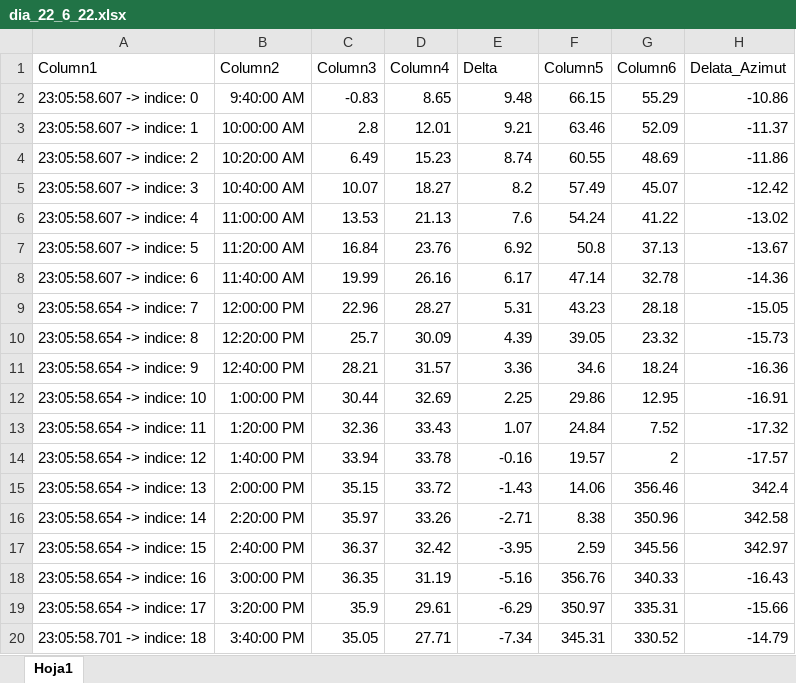
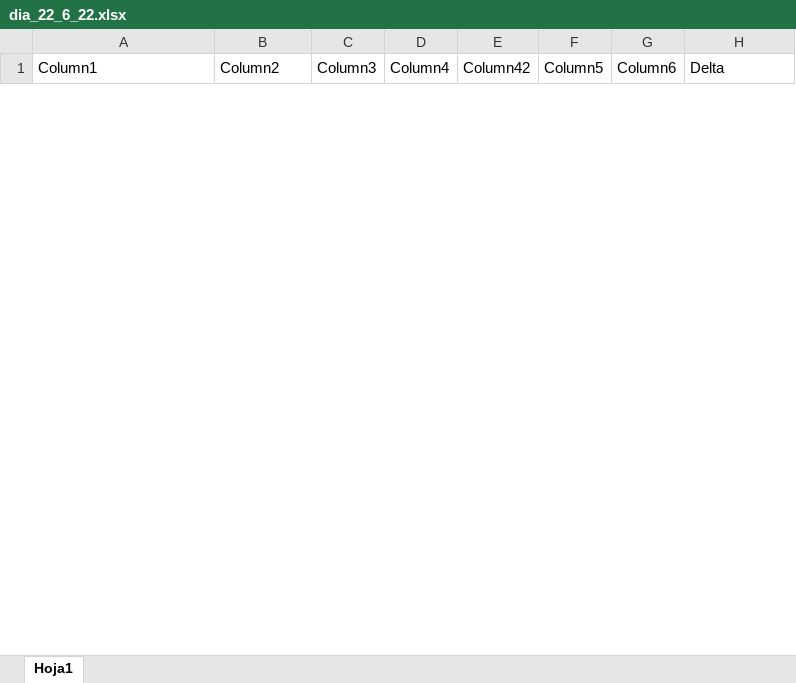
Before and after one commit to segarcia2020/ESP32_Steper_Motor_8-, an Excel workbook: dia_22_6_22.xlsx, sheet Hoja1, drawn as a sheet; only a part is shown; values as stored, in another font and other column widths than the file's, no borders; table styles not drawn; removed rows and columns are numbered as before the commit, all else as after; the diff covers the shown part only; the diff names each change by its address in the sheet, - before the commit and + after, or states it on an @@ line.

```diff
--- a/dia_22_6_22.xlsx (sheet Hoja1)
+++ b/dia_22_6_22.xlsx (sheet Hoja1)
-E1: Delta
+E1: Column42
-H1: Delata_Azimut
+H1: Delta
-row 2: 23:05:58.607 -> indice: 0 | 9:40:00 AM | -0.83 | 8.65 | 9.48 | 66.15 | 55.29 | -10.86
-row 3: 23:05:58.607 -> indice: 1 | 10:00:00 AM | 2.8 | 12.01 | 9.21 | 63.46 | 52.09 | -11.37
-row 4: 23:05:58.607 -> indice: 2 | 10:20:00 AM | 6.49 | 15.23 | 8.74 | 60.55 | 48.69 | -11.86
-row 5: 23:05:58.607 -> indice: 3 | 10:40:00 AM | 10.07 | 18.27 | 8.2 | 57.49 | 45.07 | -12.42
-row 6: 23:05:58.607 -> indice: 4 | 11:00:00 AM | 13.53 | 21.13 | 7.6 | 54.24 | 41.22 | -13.02
-row 7: 23:05:58.607 -> indice: 5 | 11:20:00 AM | 16.84 | 23.76 | 6.92 | 50.8 | 37.13 | -13.67
-row 8: 23:05:58.607 -> indice: 6 | 11:40:00 AM | 19.99 | 26.16 | 6.17 | 47.14 | 32.78 | -14.36
-row 9: 23:05:58.654 -> indice: 7 | 12:00:00 PM | 22.96 | 28.27 | 5.31 | 43.23 | 28.18 | -15.05
-row 10: 23:05:58.654 -> indice: 8 | 12:20:00 PM | 25.7 | 30.09 | 4.39 | 39.05 | 23.32 | -15.73
-row 11: 23:05:58.654 -> indice: 9 | 12:40:00 PM | 28.21 | 31.57 | 3.36 | 34.6 | 18.24 | -16.36
-row 12: 23:05:58.654 -> indice: 10 | 1:00:00 PM | 30.44 | 32.69 | 2.25 | 29.86 | 12.95 | -16.91
-row 13: 23:05:58.654 -> indice: 11 | 1:20:00 PM | 32.36 | 33.43 | 1.07 | 24.84 | 7.52 | -17.32
-row 14: 23:05:58.654 -> indice: 12 | 1:40:00 PM | 33.94 | 33.78 | -0.16 | 19.57 | 2 | -17.57
-row 15: 23:05:58.654 -> indice: 13 | 2:00:00 PM | 35.15 | 33.72 | -1.43 | 14.06 | 356.46 | 342.4
-row 16: 23:05:58.654 -> indice: 14 | 2:20:00 PM | 35.97 | 33.26 | -2.71 | 8.38 | 350.96 | 342.58
-row 17: 23:05:58.654 -> indice: 15 | 2:40:00 PM | 36.37 | 32.42 | -3.95 | 2.59 | 345.56 | 342.97
-row 18: 23:05:58.654 -> indice: 16 | 3:00:00 PM | 36.35 | 31.19 | -5.16 | 356.76 | 340.33 | -16.43
-row 19: 23:05:58.654 -> indice: 17 | 3:20:00 PM | 35.9 | 29.61 | -6.29 | 350.97 | 335.31 | -15.66
-row 20: 23:05:58.701 -> indice: 18 | 3:40:00 PM | 35.05 | 27.71 | -7.34 | 345.31 | 330.52 | -14.79
```
Also changed, not shown: 46 added rows and 12 removed rows elsewhere in this sheet, 3 other files.
